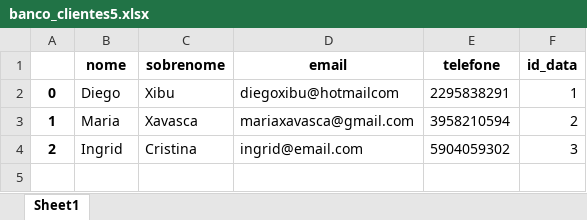
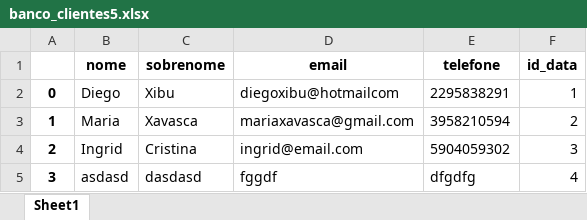
Before and after one commit to XicoBr/cadastro_clientes, an Excel workbook: banco_clientes5.xlsx, sheet Sheet1, drawn as a sheet; values as stored, in another font and other column widths than the file's, no borders; the diff names each change by its address in the sheet, - before the commit and + after, or states it on an @@ line.

```diff
--- a/banco_clientes5.xlsx (sheet Sheet1)
+++ b/banco_clientes5.xlsx (sheet Sheet1)
+row 5: 3 | asdasd | dasdasd | fggdf | dfgdfg | 4
```
Also changed, not shown: 2 other files.
